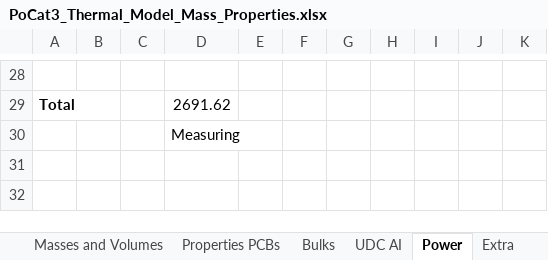
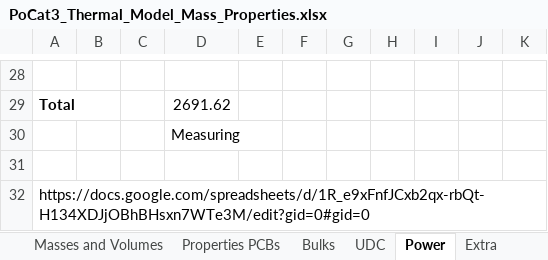
Before and after one commit to o-pvnrt/PoCat-Thermal, an Excel workbook: PoCat3_Thermal_Model_Mass_Properties.xlsx, sheet Power, drawn as a sheet; only a part is shown, gaps mark what is left out; values as stored, in another font and other column widths than the file's, no borders; the diff names each change by its address in the sheet, - before the commit and + after, or states it on an @@ line.

```diff
--- a/PoCat3_Thermal_Model_Mass_Properties.xlsx (sheet Power)
+++ b/PoCat3_Thermal_Model_Mass_Properties.xlsx (sheet Power)
-sheet tab: UDC AI
+sheet tab: UDC
+row 31: (empty)
+row 32: https://docs.google.com/spreadsheets/d/1R_e9xFnfJCxb2qx-rbQt-H134XDJjOBhBHsxn7WTe3M/edit?gid=0#gid=0
```
Also changed, not shown: sheet UDC, sheet Materials, sheet Extra, formulas that keep their value.
